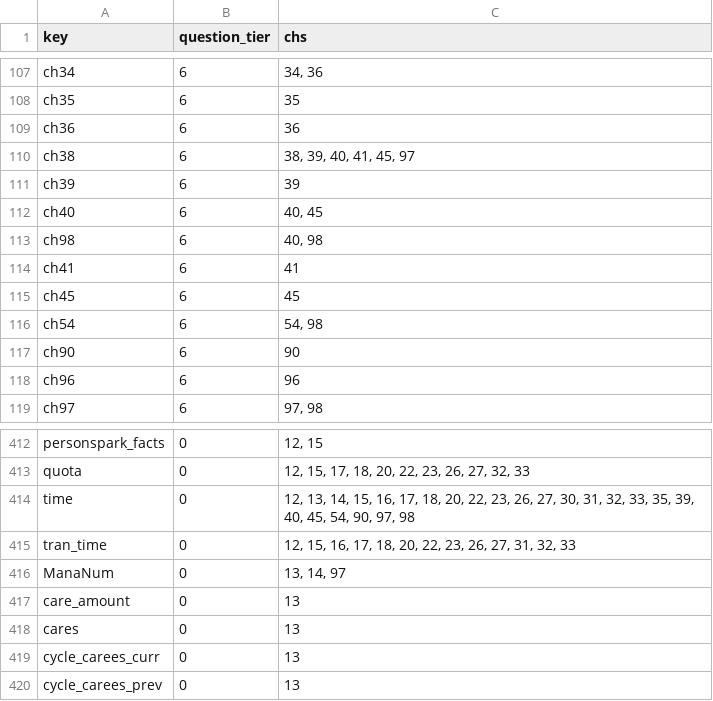
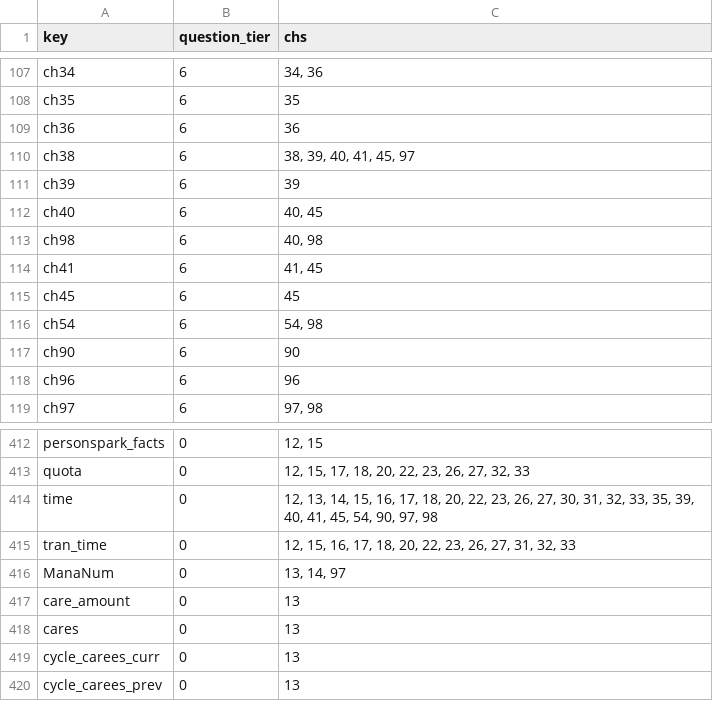
Before and after one commit to jschalk/keg, a CSV file: src/ch99_glossary/derived/question_tier.csv, drawn as a sheet; only a part is shown, gaps mark what is left out.

```diff
--- a/src/ch99_glossary/derived/question_tier.csv
+++ b/src/ch99_glossary/derived/question_tier.csv
@@ -113,3 +113,3 @@ ch40,6,"40, 45"
 ch98,6,"40, 98"
-ch41,6,41
+ch41,6,"41, 45"
 ch45,6,45
@@ -413,3 +413,3 @@ personspark_facts,0,"12, 15"
 quota,0,"12, 15, 17, 18, 20, 22, 23, 26, 27, 32, 33"
-time,0,"12, 13, 14, 15, 16, 17, 18, 20, 22, 23, 26, 27, 30, 31, 32, 33, 35, 39, 40, 45, 54, 90, 97, 98"
+time,0,"12, 13, 14, 15, 16, 17, 18, 20, 22, 23, 26, 27, 30, 31, 32, 33, 35, 39, 40, 41, 45, 54, 90, 97, 98"
 tran_time,0,"12, 15, 16, 17, 18, 20, 22, 23, 26, 27, 31, 32, 33"
```
Also changed, not shown: 8 other files.
